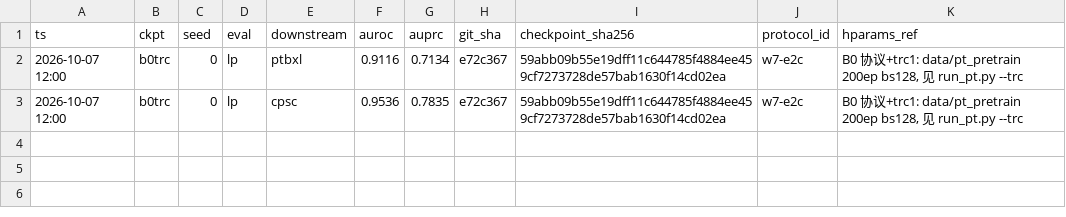
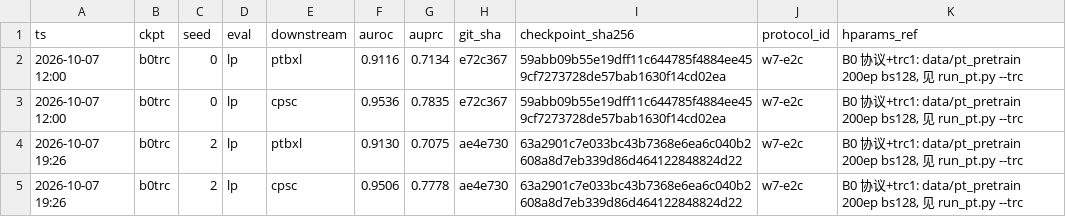
Before and after one commit to geziang/ECG, a CSV file: ECG_SSL_LFBT-main/runlog/W7/e2c_results.csv, drawn as a sheet.

Commit message:
W7值班#19(主机A,10-07 20:23): E2c s2出账(cpsc AUPRC +0.70, 2/2同向); s4自动接棒87/200

```diff
--- a/ECG_SSL_LFBT-main/runlog/W7/e2c_results.csv
+++ b/ECG_SSL_LFBT-main/runlog/W7/e2c_results.csv
@@ -3 +3,3 @@ ts,ckpt,seed,eval,downstream,auroc,auprc,git_sha,checkpoint_sha256,protocol_id,h
 2026-10-07 12:00,b0trc,0,lp,cpsc,0.9536,0.7835,e72c367,59abb09b55e19dff11c644785f4884ee459cf7273728de57bab1630f14cd02ea,w7-e2c,"B0 协议+trc1: data/pt_pretrain 200ep bs128, 见 run_pt.py --trc"
+2026-10-07 19:26,b0trc,2,lp,ptbxl,0.9130,0.7075,ae4e730,63a2901c7e033bc43b7368e6ea6c040b2608a8d7eb339d86d464122848824d22,w7-e2c,"B0 协议+trc1: data/pt_pretrain 200ep bs128, 见 run_pt.py --trc"
+2026-10-07 19:26,b0trc,2,lp,cpsc,0.9506,0.7778,ae4e730,63a2901c7e033bc43b7368e6ea6c040b2608a8d7eb339d86d464122848824d22,w7-e2c,"B0 协议+trc1: data/pt_pretrain 200ep bs128, 见 run_pt.py --trc"
```
Also changed, not shown: 6 other files.
